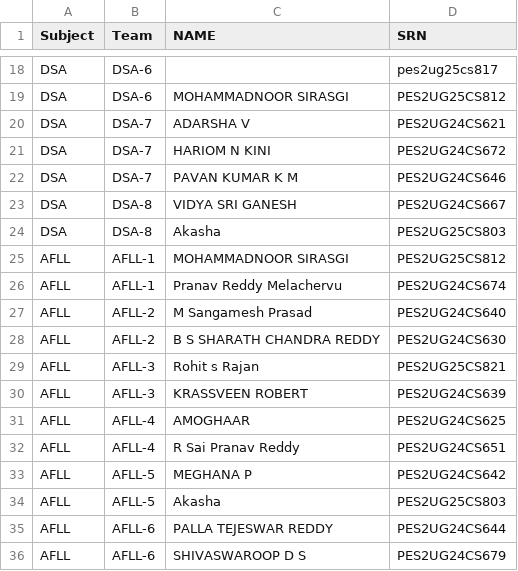
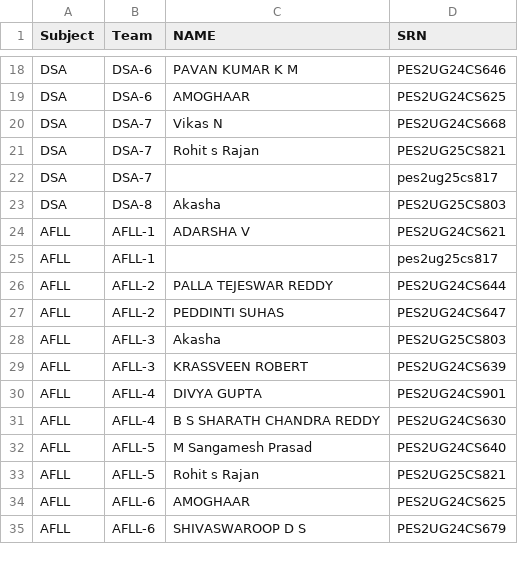
Before and after one commit to novastride12/Randomised-teams, a CSV file: teams_with_names.csv, drawn as a sheet; only a part is shown, gaps mark what is left out; removed rows and columns are numbered as before the commit, all else as after; the diff covers the shown part only; the diff names each change by its address in the sheet, - before the commit and + after, or states it on an @@ line.

Commit message:
Update teams_with_names.csv

```diff
--- a/teams_with_names.csv
+++ b/teams_with_names.csv
-C18 (NAME): (empty)
+C18 (NAME): PAVAN KUMAR K M
-D18 (SRN): pes2ug25cs817
+D18 (SRN): PES2UG24CS646
-C19 (NAME): MOHAMMADNOOR SIRASGI
+C19 (NAME): AMOGHAAR
-D19 (SRN): PES2UG25CS812
+D19 (SRN): PES2UG24CS625
-C20 (NAME): ADARSHA V
+C20 (NAME): Vikas N
-D20 (SRN): PES2UG24CS621
+D20 (SRN): PES2UG24CS668
-C21 (NAME): HARIOM N KINI
+C21 (NAME): Rohit s Rajan
-D21 (SRN): PES2UG24CS672
+D21 (SRN): PES2UG25CS821
-C22 (NAME): PAVAN KUMAR K M
+C22 (NAME): (empty)
-D22 (SRN): PES2UG24CS646
+D22 (SRN): pes2ug25cs817
-row 23: DSA | DSA-8 | VIDYA SRI GANESH | PES2UG24CS667
-C24 (NAME): MOHAMMADNOOR SIRASGI
+C24 (NAME): ADARSHA V
-D24 (SRN): PES2UG25CS812
+D24 (SRN): PES2UG24CS621
-C25 (NAME): Pranav Reddy Melachervu
+C25 (NAME): (empty)
-D25 (SRN): PES2UG24CS674
+D25 (SRN): pes2ug25cs817
-C26 (NAME): M Sangamesh Prasad
+C26 (NAME): PALLA TEJESWAR REDDY
-D26 (SRN): PES2UG24CS640
+D26 (SRN): PES2UG24CS644
-C27 (NAME): B S SHARATH CHANDRA REDDY
+C27 (NAME): PEDDINTI SUHAS
-D27 (SRN): PES2UG24CS630
+D27 (SRN): PES2UG24CS647
-C28 (NAME): Rohit s Rajan
+C28 (NAME): Akasha
-D28 (SRN): PES2UG25CS821
+D28 (SRN): PES2UG25CS803
-C30 (NAME): AMOGHAAR
+C30 (NAME): DIVYA GUPTA
-D30 (SRN): PES2UG24CS625
+D30 (SRN): PES2UG24CS901
-C31 (NAME): R Sai Pranav Reddy
+C31 (NAME): B S SHARATH CHANDRA REDDY
-D31 (SRN): PES2UG24CS651
+D31 (SRN): PES2UG24CS630
-C32 (NAME): MEGHANA P
+C32 (NAME): M Sangamesh Prasad
-D32 (SRN): PES2UG24CS642
+D32 (SRN): PES2UG24CS640
-C33 (NAME): Akasha
+C33 (NAME): Rohit s Rajan
-D33 (SRN): PES2UG25CS803
+D33 (SRN): PES2UG25CS821
-C34 (NAME): PALLA TEJESWAR REDDY
+C34 (NAME): AMOGHAAR
-D34 (SRN): PES2UG24CS644
+D34 (SRN): PES2UG24CS625
```
Also changed, not shown: 1 added row, 1 removed row and 44 edited cells elsewhere in this file.
